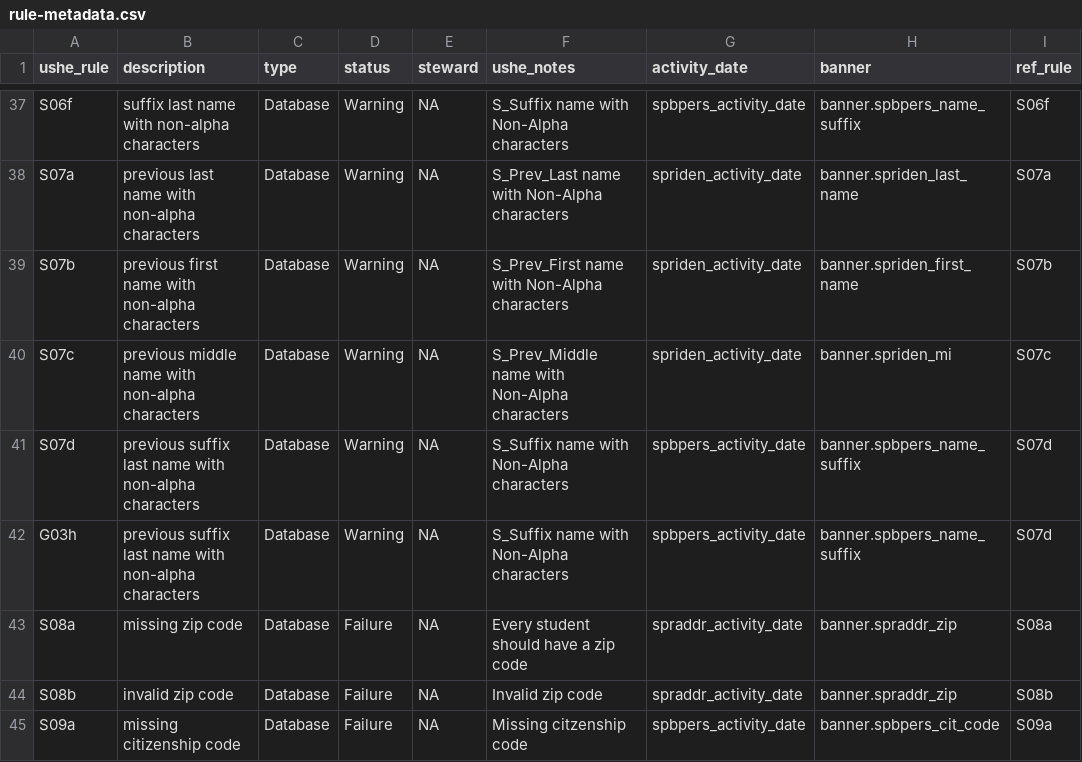
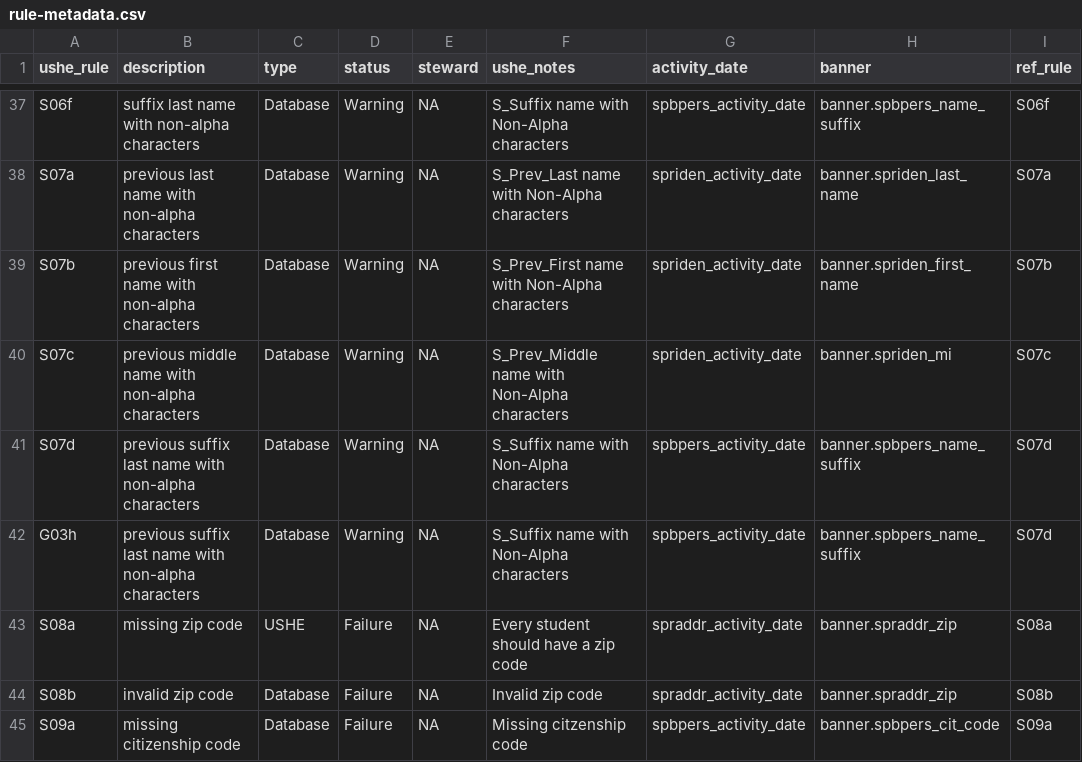
Before and after one commit to ut-effectiveness/utValidateR, a CSV file: sandbox/rule-metadata.csv, drawn as a sheet; only a part is shown, gaps mark what is left out.

Commit message:
Issue #25.  Changed S08a to be a USHE rule.

```diff
--- a/sandbox/rule-metadata.csv
+++ b/sandbox/rule-metadata.csv
@@ -43,3 +43,3 @@
 "G03h","previous suffix last name with non-alpha characters","Database","Warning",NA,"S_Suffix name with Non-Alpha characters","spbpers_activity_date","banner.spbpers_name_suffix","S07d"
-"S08a","missing zip code","Database","Failure",NA,"Every student should have a zip code","spraddr_activity_date","banner.spraddr_zip","S08a"
+"S08a","missing zip code","USHE","Failure",NA,"Every student should have a zip code","spraddr_activity_date","banner.spraddr_zip","S08a"
 "S08b","invalid zip code","Database","Failure",NA,"Invalid zip code","spraddr_activity_date","banner.spraddr_zip","S08b"
```
